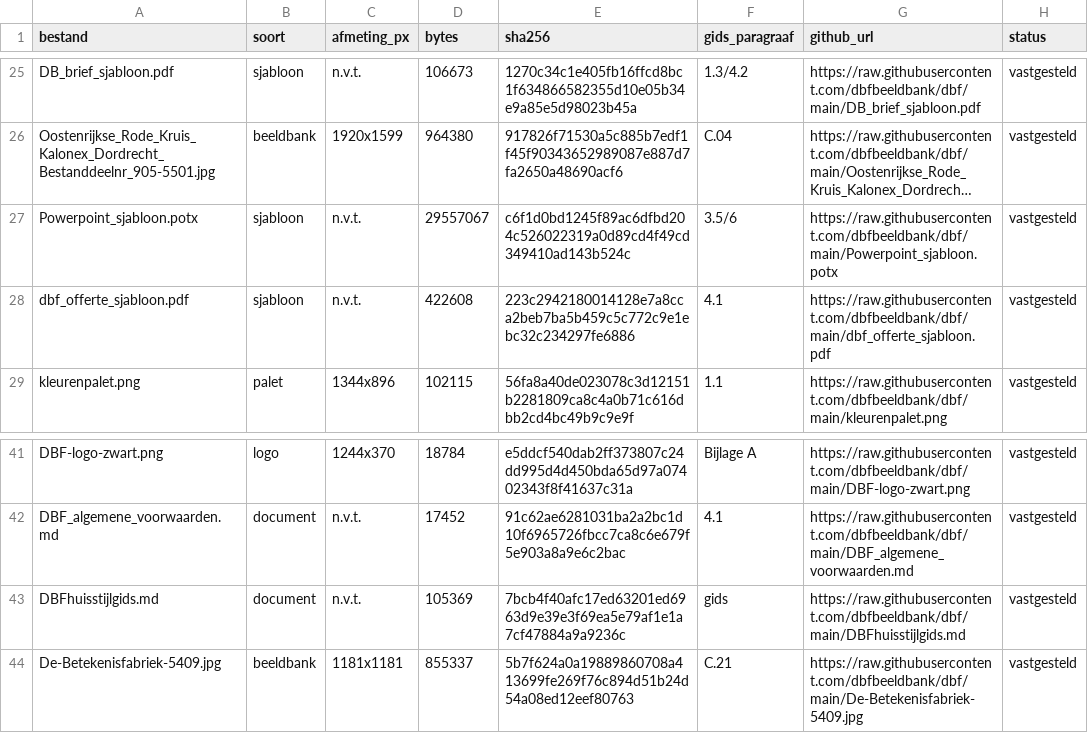
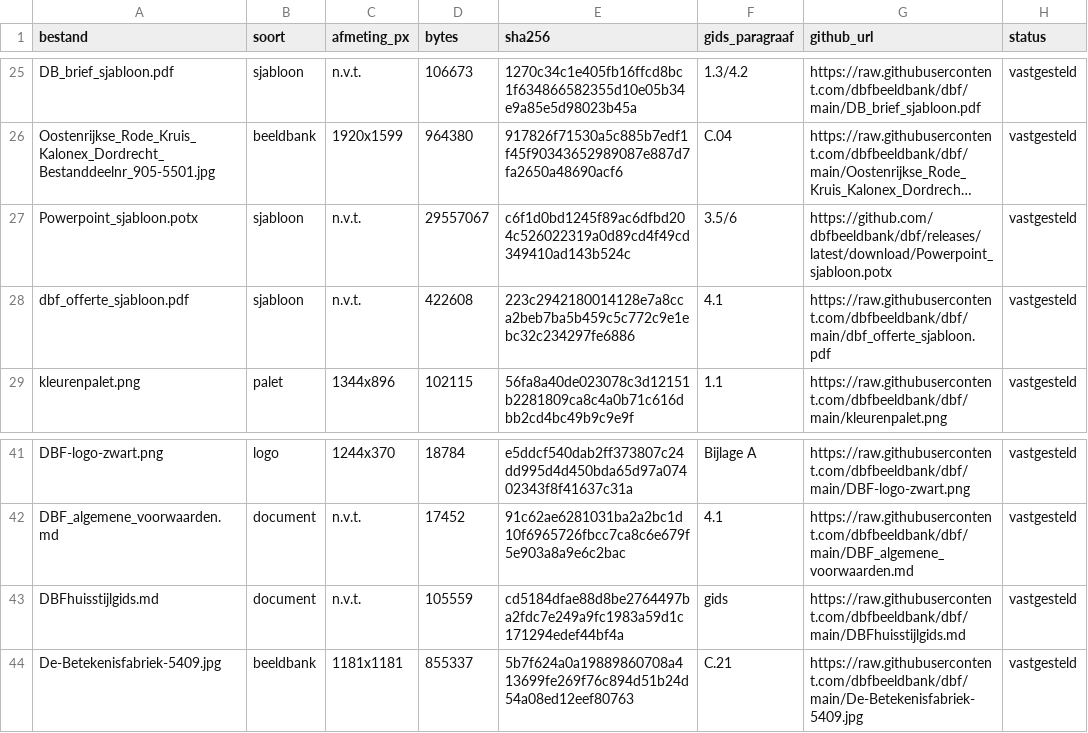
Before and after one commit to dbfbeeldbank/dbf, a CSV file: DBF_assets_manifest.csv, drawn as a sheet; only a part is shown, gaps mark what is left out; long unchanged cells end in …; the diff names each change by its address in the sheet, - before the commit and + after, or states it on an @@ line.

```diff
--- a/DBF_assets_manifest.csv
+++ b/DBF_assets_manifest.csv
-G27 (github_url): https://raw.githubusercontent.com/dbfbeeldbank/dbf/main/Powerpoint_sjabloon.potx
+G27 (github_url): https://github.com/dbfbeeldbank/dbf/releases/latest/download/Powerpoint_sjabloon.potx
-D43 (bytes): 105369
+D43 (bytes): 105559
-E43 (sha256): 7bcb4f40afc17ed63201ed6963d9e39e3f69ea5e79af1e1a7cf47884a9a9236c
+E43 (sha256): cd5184dfae88d8be2764497ba2fdc7e249a9fc1983a59d1c171294edef44bf4a
```
Also changed, not shown: 1 other file.
